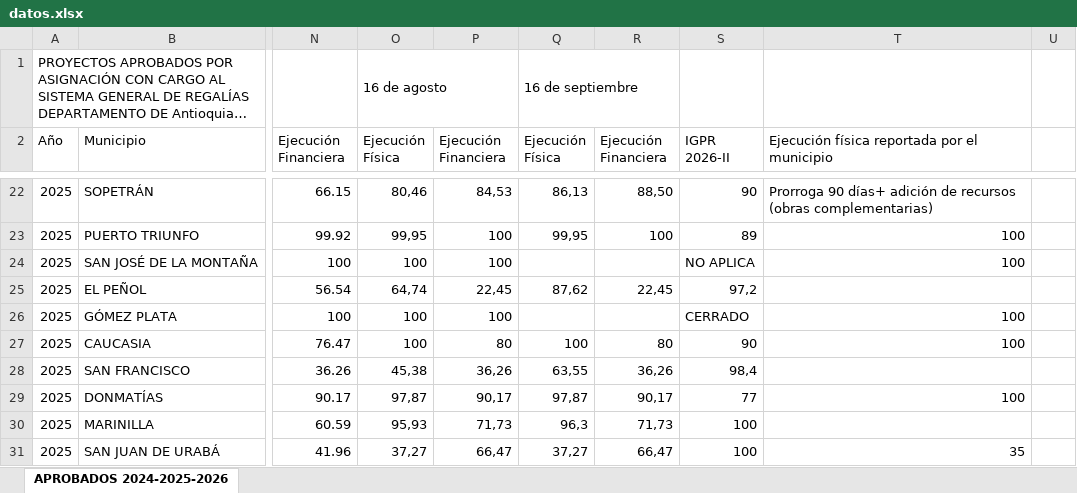
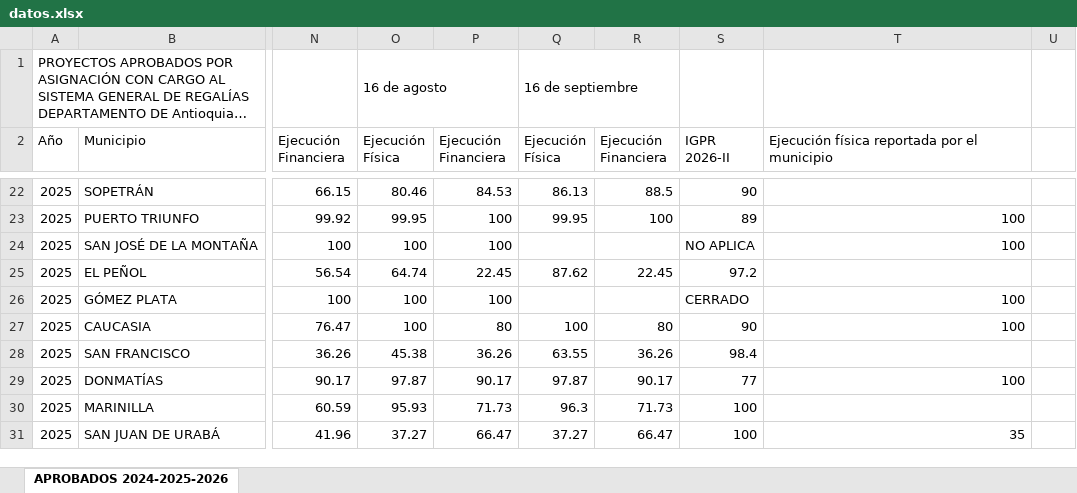
Before and after one commit to octavioacevedo-bit/gob, an Excel workbook: datos.xlsx, sheet APROBADOS 2024-2025-2026, drawn as a sheet; only a part is shown, gaps mark what is left out; long unchanged cells end in …; values as stored, in another font and other column widths than the file's, no cell formats; the diff covers the shown part only; the diff names each change by its address in the sheet, - before the commit and + after, or states it on an @@ line.

```diff
--- a/datos.xlsx (sheet APROBADOS 2024-2025-2026)
+++ b/datos.xlsx (sheet APROBADOS 2024-2025-2026)
-O22 (Ejecución Física): 80,46
+O22 (Ejecución Física): 80.46
-P22 (Ejecución Financiera): 84,53
+P22 (Ejecución Financiera): 84.53
-Q22 (Ejecución Física): 86,13
+Q22 (Ejecución Física): 86.13
-R22 (Ejecución Financiera): 88,50
+R22 (Ejecución Financiera): 88.5
-T22: Prorroga 90 días+ adición de recursos (obras complementarias)
+T22: (empty)
-O23 (Ejecución Física): 99,95
+O23 (Ejecución Física): 99.95
-Q23 (Ejecución Física): 99,95
+Q23 (Ejecución Física): 99.95
-O25 (Ejecución Física): 64,74
+O25 (Ejecución Física): 64.74
-P25 (Ejecución Financiera): 22,45
+P25 (Ejecución Financiera): 22.45
-Q25 (Ejecución Física): 87,62
+Q25 (Ejecución Física): 87.62
-R25 (Ejecución Financiera): 22,45
+R25 (Ejecución Financiera): 22.45
-S25 (IGPR 2026-II): 97,2
+S25 (IGPR 2026-II): 97.2
-O28 (Ejecución Física): 45,38
+O28 (Ejecución Física): 45.38
-P28 (Ejecución Financiera): 36,26
+P28 (Ejecución Financiera): 36.26
-Q28 (Ejecución Física): 63,55
+Q28 (Ejecución Física): 63.55
-R28 (Ejecución Financiera): 36,26
+R28 (Ejecución Financiera): 36.26
-S28 (IGPR 2026-II): 98,4
+S28 (IGPR 2026-II): 98.4
-O29 (Ejecución Física): 97,87
+O29 (Ejecución Física): 97.87
-P29 (Ejecución Financiera): 90,17
+P29 (Ejecución Financiera): 90.17
-Q29 (Ejecución Física): 97,87
+Q29 (Ejecución Física): 97.87
-R29 (Ejecución Financiera): 90,17
+R29 (Ejecución Financiera): 90.17
-O30 (Ejecución Física): 95,93
+O30 (Ejecución Física): 95.93
-P30 (Ejecución Financiera): 71,73
+P30 (Ejecución Financiera): 71.73
-Q30 (Ejecución Física): 96,3
+Q30 (Ejecución Física): 96.3
-R30 (Ejecución Financiera): 71,73
+R30 (Ejecución Financiera): 71.73
-O31 (Ejecución Física): 37,27
+O31 (Ejecución Física): 37.27
-P31 (Ejecución Financiera): 66,47
+P31 (Ejecución Financiera): 66.47
-Q31 (Ejecución Física): 37,27
+Q31 (Ejecución Física): 37.27
-R31 (Ejecución Financiera): 66,47
+R31 (Ejecución Financiera): 66.47
```
Also changed, not shown: 161 edited cells elsewhere in this sheet, cell formats.
